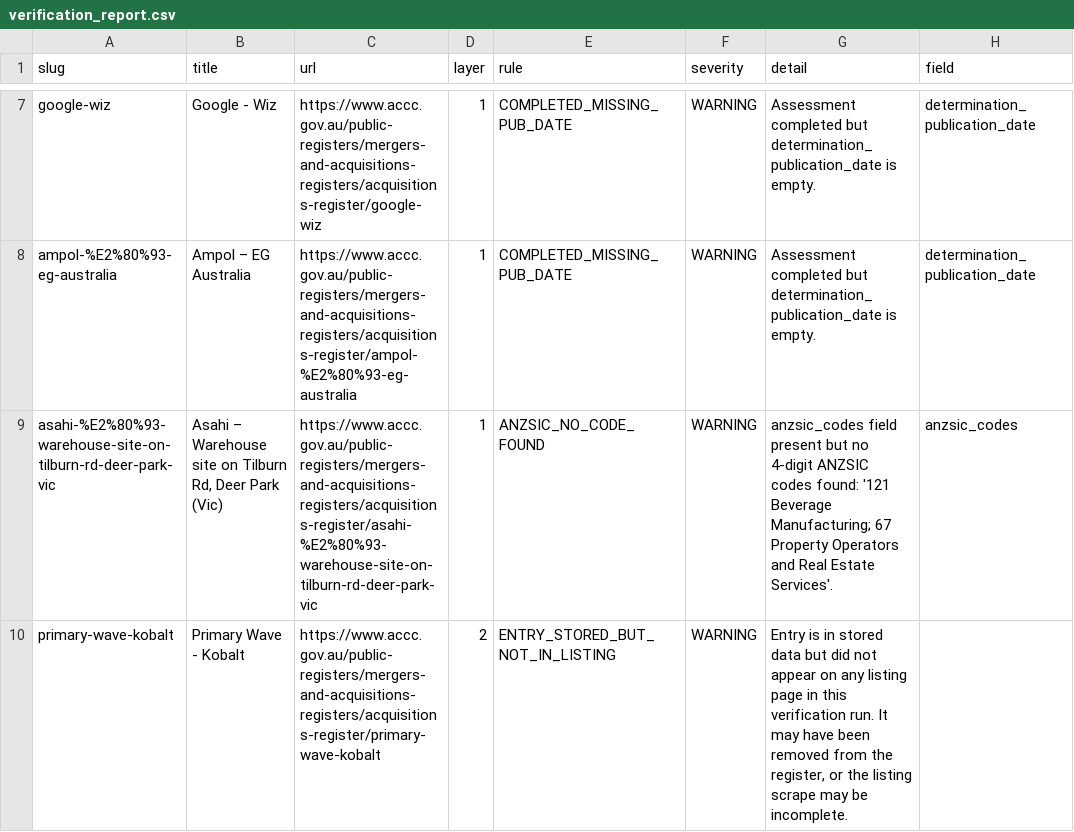
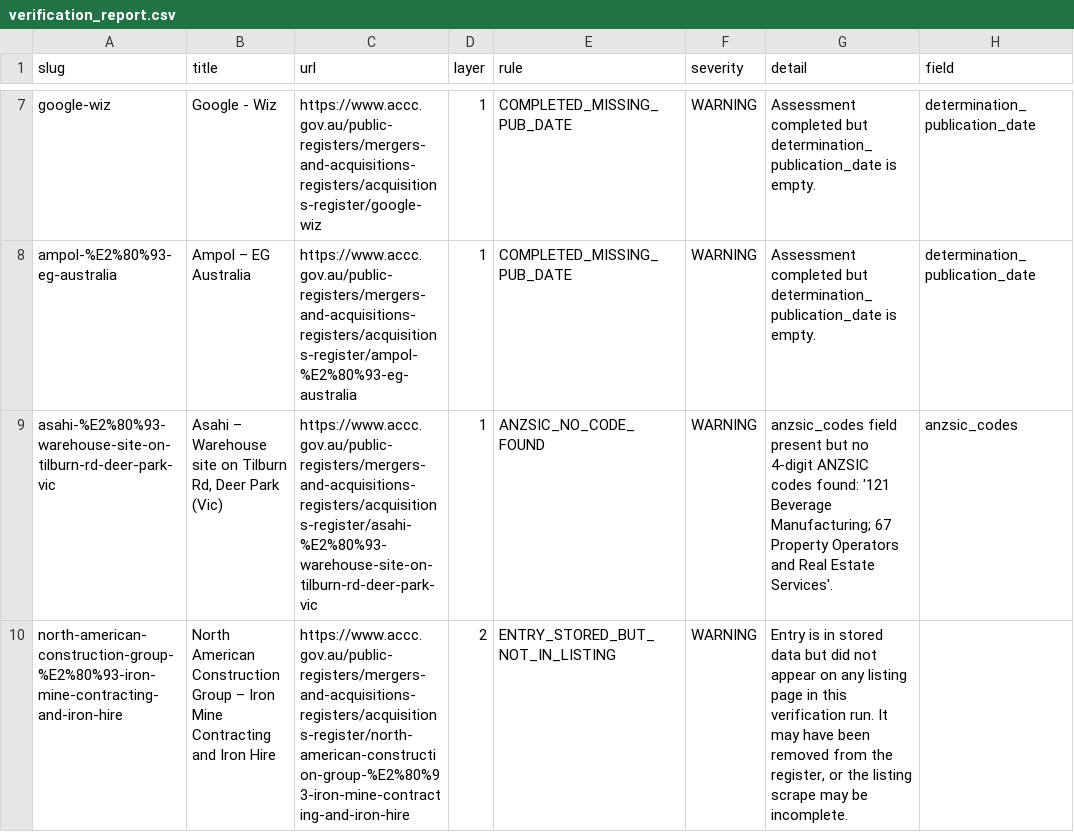
Before and after one commit to Test0112358/notification-check, a CSV file: data/verification_report.csv, drawn as a sheet; only a part is shown, gaps mark what is left out; the diff names each change by its address in the sheet, - before the commit and + after, or states it on an @@ line.

```diff
--- a/data/verification_report.csv
+++ b/data/verification_report.csv
-A10 (slug): primary-wave-kobalt
+A10 (slug): north-american-construction-group-%E2%80%93-iron-mine-contracting-and-iron-hire
-B10 (title): Primary Wave - Kobalt
+B10 (title): North American Construction Group – Iron Mine Contracting and Iron Hire
-C10 (url): https://www.accc.gov.au/public-registers/mergers-and-acquisitions-registers/acquisitions-register/primary-wave-kobalt
+C10 (url): https://www.accc.gov.au/public-registers/mergers-and-acquisitions-registers/acquisitions-register/north-american-construction-group-%E2%80%93-iron-mine-contracting-and-iron-hire
```
Also changed, not shown: 2 other files.
